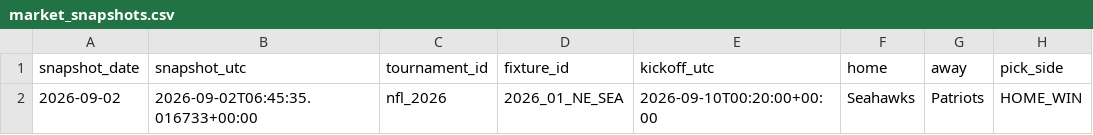
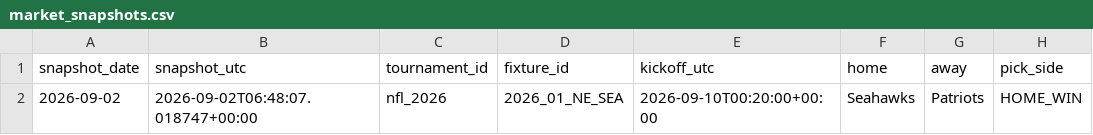
Before and after one commit to Hibra999/smart-polybets, a CSV file: data/nfl_2026/ingest/market_snapshots.csv, drawn as a sheet; only a part is shown; the diff names each change by its address in the sheet, - before the commit and + after, or states it on an @@ line.

```diff
--- a/data/nfl_2026/ingest/market_snapshots.csv
+++ b/data/nfl_2026/ingest/market_snapshots.csv
-B2 (snapshot_utc): 2026-09-02T06:45:35.016733+00:00
+B2 (snapshot_utc): 2026-09-02T06:48:07.018747+00:00
```
Also changed, not shown: data/liga_mx_2026/ingest/market_snapshots.csv, 2 other files.
